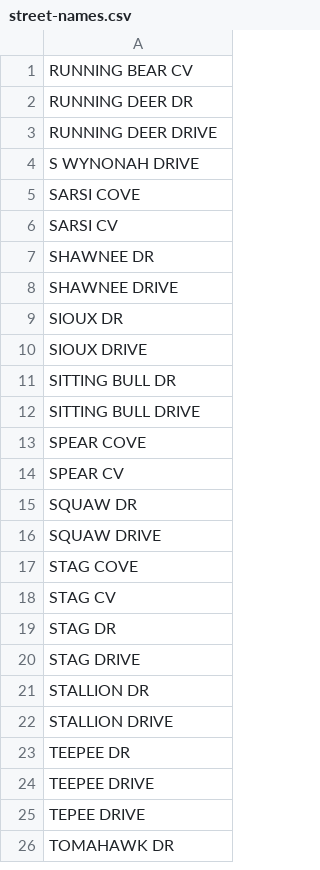
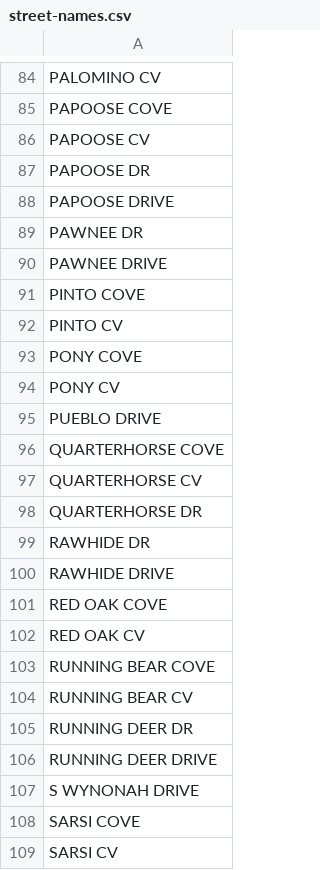
Before and after one commit to AlienShuffle/CashAnalyzer, a CSV file: lwlots/street-names.csv, drawn as a sheet; only a part is shown, gaps mark what is left out; the shorter side is filled out with more unchanged rows; the diff covers the shown part only.

```diff
--- a/lwlots/street-names.csv
+++ b/lwlots/street-names.csv
@@ -1 +84,21 @@
+PALOMINO CV
+PAPOOSE COVE
+PAPOOSE CV
+PAPOOSE DR
+PAPOOSE DRIVE
+PAWNEE DR
+PAWNEE DRIVE
+PINTO COVE
+PINTO CV
+PONY COVE
+PONY CV
+PUEBLO DRIVE
+QUARTERHORSE COVE
+QUARTERHORSE CV
+QUARTERHORSE DR
+RAWHIDE DR
+RAWHIDE DRIVE
+RED OAK COVE
+RED OAK CV
+RUNNING BEAR COVE
 RUNNING BEAR CV
```
Also changed, not shown: 83 added rows elsewhere in this file, 2 other files.
